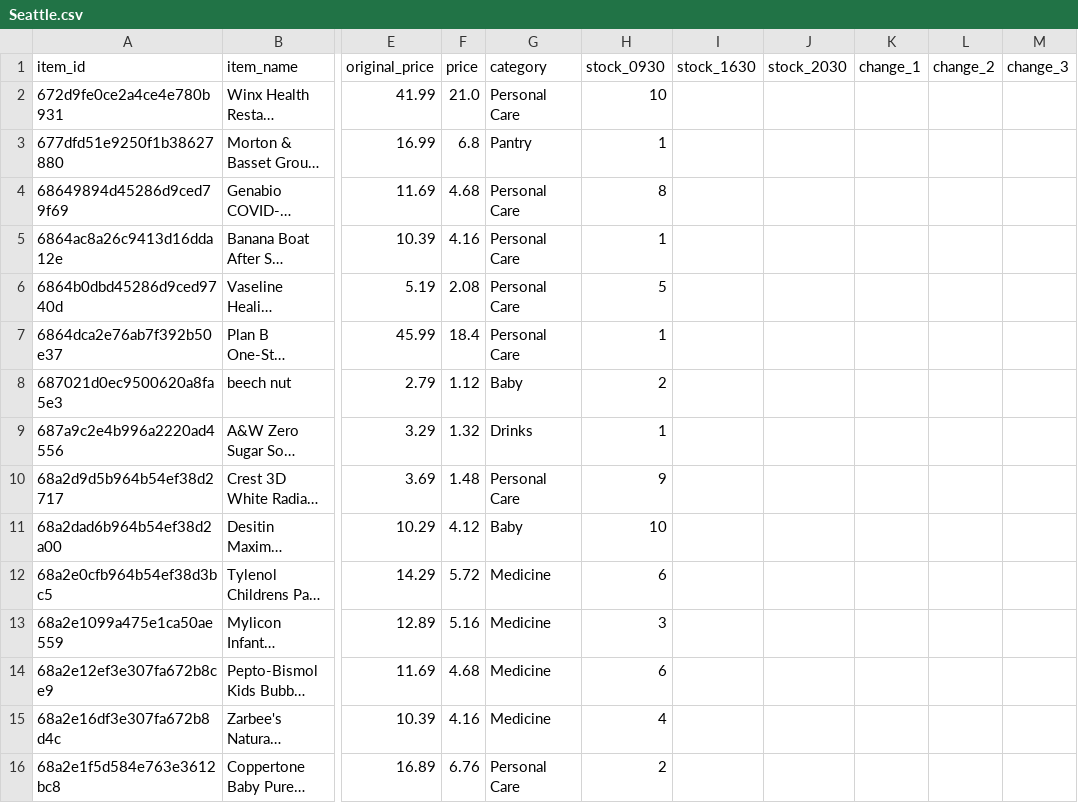
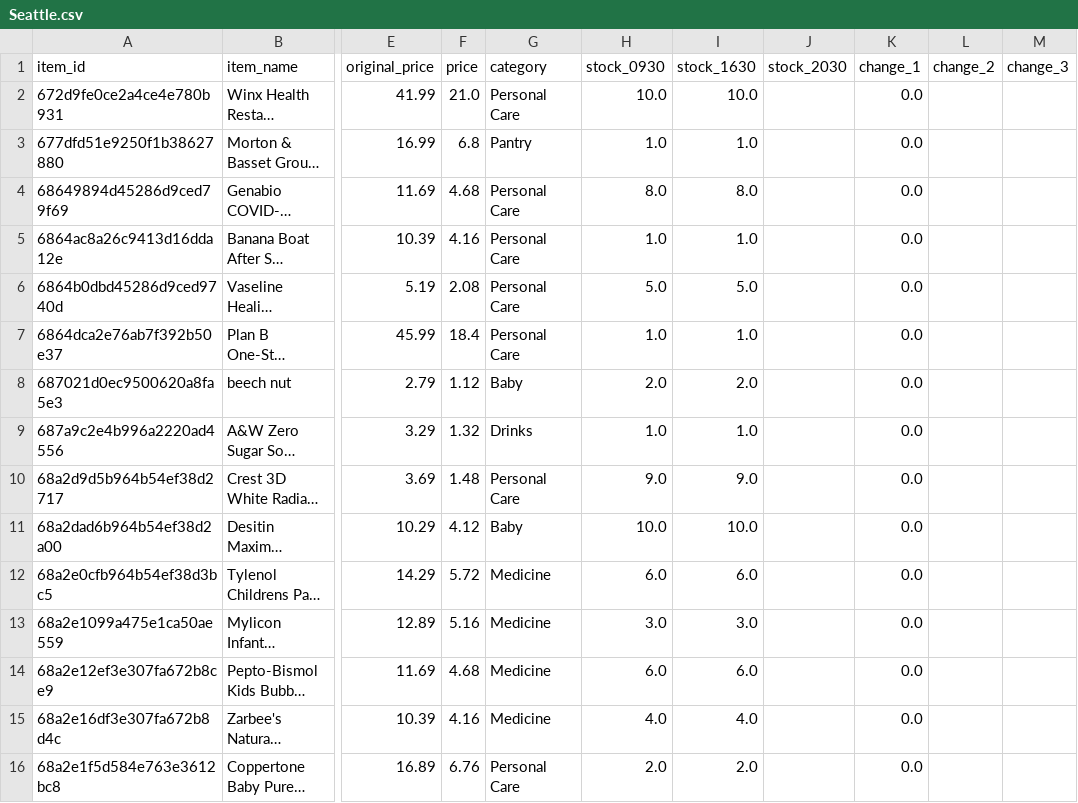
Before and after one commit to youhearation/flashfood-scraper, a CSV file: summary/20260213/Seattle.csv, drawn as a sheet; only a part is shown, gaps mark what is left out; long unchanged cells end in …; the diff covers the shown part only; the diff names each change by its address in the sheet, - before the commit and + after, or states it on an @@ line.

```diff
--- a/summary/20260213/Seattle.csv
+++ b/summary/20260213/Seattle.csv
-H2 (stock_0930): 10
+H2 (stock_0930): 10.0
-I2 (stock_1630): (empty)
+I2 (stock_1630): 10.0
-K2:K16 (change_1): (empty)
+K2:K16 (change_1): 0.0
-H3 (stock_0930): 1
+H3 (stock_0930): 1.0
-I3 (stock_1630): (empty)
+I3 (stock_1630): 1.0
-H4 (stock_0930): 8
+H4 (stock_0930): 8.0
-I4 (stock_1630): (empty)
+I4 (stock_1630): 8.0
-H5 (stock_0930): 1
+H5 (stock_0930): 1.0
-I5 (stock_1630): (empty)
+I5 (stock_1630): 1.0
-H6 (stock_0930): 5
+H6 (stock_0930): 5.0
-I6 (stock_1630): (empty)
+I6 (stock_1630): 5.0
-H7 (stock_0930): 1
+H7 (stock_0930): 1.0
-I7 (stock_1630): (empty)
+I7 (stock_1630): 1.0
-H8 (stock_0930): 2
+H8 (stock_0930): 2.0
-I8 (stock_1630): (empty)
+I8 (stock_1630): 2.0
-H9 (stock_0930): 1
+H9 (stock_0930): 1.0
-I9 (stock_1630): (empty)
+I9 (stock_1630): 1.0
-H10 (stock_0930): 9
+H10 (stock_0930): 9.0
-I10 (stock_1630): (empty)
+I10 (stock_1630): 9.0
-H11 (stock_0930): 10
+H11 (stock_0930): 10.0
-I11 (stock_1630): (empty)
+I11 (stock_1630): 10.0
-H12 (stock_0930): 6
+H12 (stock_0930): 6.0
-I12 (stock_1630): (empty)
+I12 (stock_1630): 6.0
-H13 (stock_0930): 3
+H13 (stock_0930): 3.0
-I13 (stock_1630): (empty)
+I13 (stock_1630): 3.0
-H14 (stock_0930): 6
+H14 (stock_0930): 6.0
-I14 (stock_1630): (empty)
+I14 (stock_1630): 6.0
-H15 (stock_0930): 4
+H15 (stock_0930): 4.0
-I15 (stock_1630): (empty)
+I15 (stock_1630): 4.0
-H16 (stock_0930): 2
+H16 (stock_0930): 2.0
-I16 (stock_1630): (empty)
+I16 (stock_1630): 2.0
```
Also changed, not shown: 143 edited cells elsewhere in this file, 2 other files.
